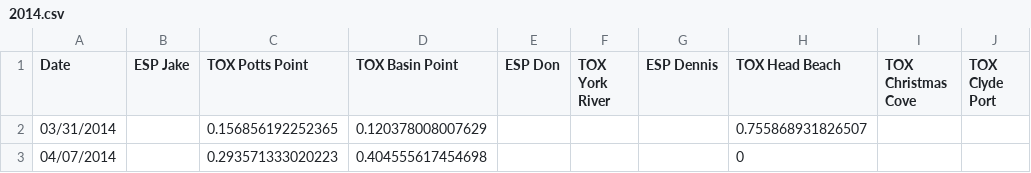
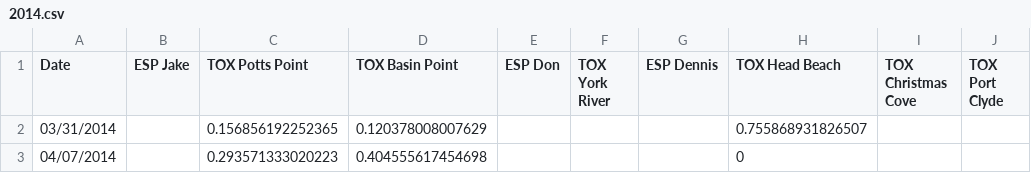
Before and after one commit to WHOIGit/shelltox, a CSV file: data/2014.csv, drawn as a sheet; only a part is shown.

```diff
--- a/data/2014.csv
+++ b/data/2014.csv
@@ -1,2 +1,2 @@
-Date,ESP Jake,TOX Potts Point,TOX Basin Point,ESP Don,TOX York River,ESP Dennis,TOX Head Beach,TOX Christmas Cove,TOX Clyde Port
+Date,ESP Jake,TOX Potts Point,TOX Basin Point,ESP Don,TOX York River,ESP Dennis,TOX Head Beach,TOX Christmas Cove,TOX Port Clyde
 03/31/2014,,0.156856192252365,0.120378008007629,,,,0.755868931826507,,
```
Also changed, not shown: data/2015.csv, data/2018.csv, 16 other files.
